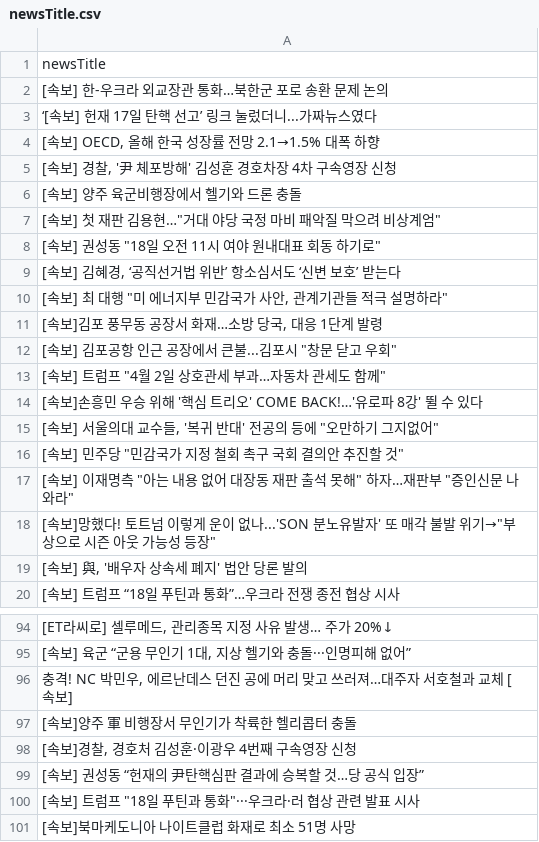
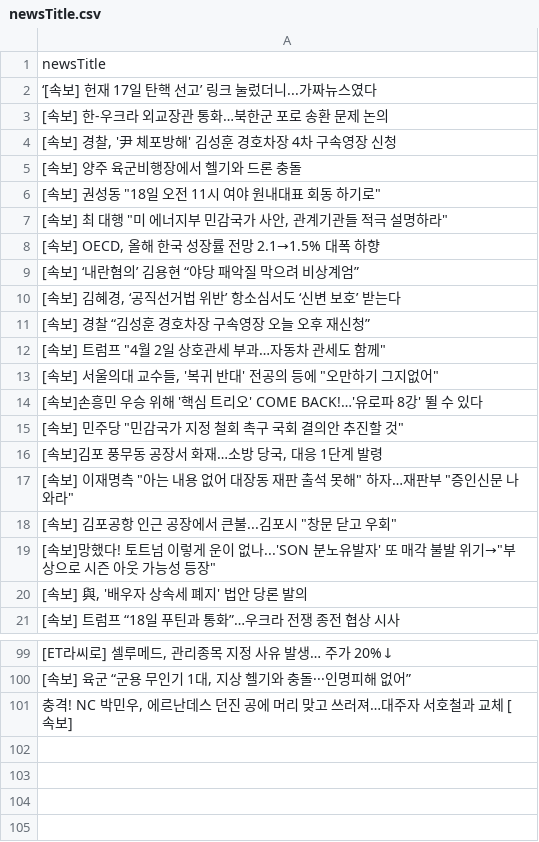
Before and after one commit to junhongkwon/News, a CSV file: newsTitle.csv, drawn as a sheet; only a part is shown, gaps mark what is left out; the diff covers the shown part only.

Commit message:
newsDataCollection

```diff
--- a/newsTitle.csv
+++ b/newsTitle.csv
@@ -1,18 +1,19 @@
 newsTitle
+ ‘[속보] 헌재 17일 탄핵 선고’ 링크 눌렀더니...가짜뉴스였다
  [속보] 한-우크라 외교장관 통화…북한군 포로 송환 문제 논의
- ‘[속보] 헌재 17일 탄핵 선고’ 링크 눌렀더니...가짜뉴스였다
-" [속보] OECD, 올해 한국 성장률 전망 2.1→1.5% 대폭 하향 "
 " [속보] 경찰, '尹 체포방해' 김성훈 경호차장 4차 구속영장 신청 "
  [속보] 양주 육군비행장에서 헬기와 드론 충돌
-" [속보] 첫 재판 김용현…""거대 야당 국정 마비 패악질 막으려 비상계엄"" "
 " [속보] 권성동 ""18일 오전 11시 여야 원내대표 회동 하기로"" "
+" [속보] 최 대행 ""미 에너지부 민감국가 사안, 관계기관들 적극 설명하라"" "
+" [속보] OECD, 올해 한국 성장률 전망 2.1→1.5% 대폭 하향 "
+ [속보] ‘내란혐의’ 김용현 “야당 패악질 막으려 비상계엄”
 " [속보] 김혜경, ‘공직선거법 위반’ 항소심서도 ‘신변 보호’ 받는다 "
-" [속보] 최 대행 ""미 에너지부 민감국가 사안, 관계기관들 적극 설명하라"" "
+ [속보] 경찰 “김성훈 경호차장 구속영장 오늘 오후 재신청”
+" [속보] 트럼프 ""4월 2일 상호관세 부과…자동차 관세도 함께"" "
+" [속보] 서울의대 교수들, '복귀 반대' 전공의 등에 ""오만하기 그지없어"" "
+ [속보]손흥민 우승 위해 '핵심 트리오' COME BACK!…'유로파 8강' 뛸 수 있다
+" [속보] 민주당 ""민감국가 지정 철회 촉구 국회 결의안 추진할 것"" "
 " [속보]김포 풍무동 공장서 화재…소방 당국, 대응 1단계 발령 "
+" [속보] 이재명측 ""아는 내용 없어 대장동 재판 출석 못해"" 하자…재판부 ""증인신문 나와라"" "
 " [속보] 김포공항 인근 공장에서 큰불...김포시 ""창문 닫고 우회"" "
-" [속보] 트럼프 ""4월 2일 상호관세 부과…자동차 관세도 함께"" "
- [속보]손흥민 우승 위해 '핵심 트리오' COME BACK!…'유로파 8강' 뛸 수 있다
-" [속보] 서울의대 교수들, '복귀 반대' 전공의 등에 ""오만하기 그지없어"" "
-" [속보] 민주당 ""민감국가 지정 철회 촉구 국회 결의안 추진할 것"" "
-" [속보] 이재명측 ""아는 내용 없어 대장동 재판 출석 못해"" 하자…재판부 ""증인신문 나와라"" "
 " [속보]망했다! 토트넘 이렇게 운이 없나...'SON 분노유발자' 또 매각 불발 위기→""부상으로 시즌 아웃 가능성 등장"" "
@@ -96,6 +101 @@
 " 충격! NC 박민우, 에르난데스 던진 공에 머리 맞고 쓰러져…대주자 서호철과 교체 [속보] "
- [속보]양주 軍 비행장서 무인기가 착륙한 헬리콥터 충돌
-" [속보]경찰, 경호처 김성훈·이광우 4번째 구속영장 신청 "
- [속보] 권성동 “헌재의 尹탄핵심판 결과에 승복할 것…당 공식 입장”
-" [속보] 트럼프 ""18일 푸틴과 통화""···우크라·러 협상 관련 발표 시사 "
- [속보]북마케도니아 나이트클럽 화재로 최소 51명 사망
```
Also changed, not shown: 4 added rows and 8 moved rows elsewhere in this file.
